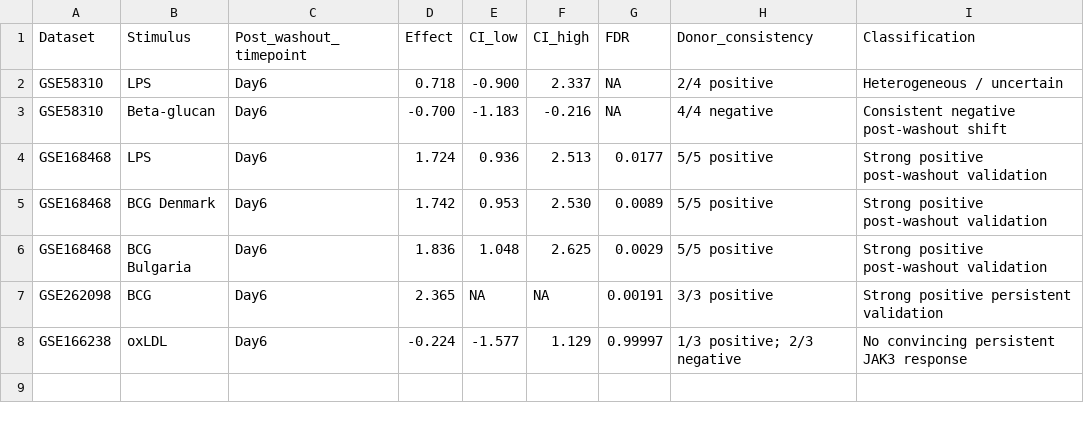
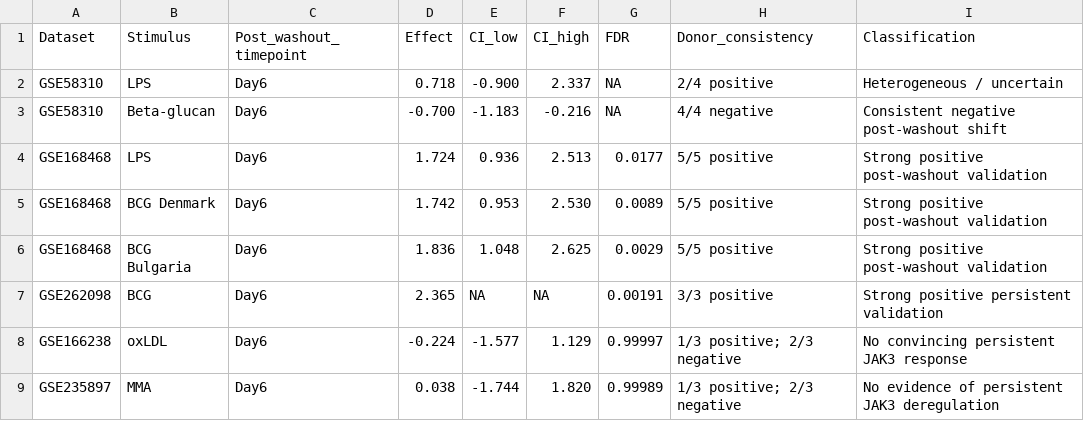
Before and after one commit to MEHWISH-NASIR/GSE85246_innate_memory_analysis, a CSV file: macrophage_transcriptomics_validation/master_JAK3_summary.csv, drawn as a sheet; the diff names each change by its address in the sheet, - before the commit and + after, or states it on an @@ line.

Commit message:
Add GSE235897 JAK3 MMA post-rest validation

```diff
--- a/macrophage_transcriptomics_validation/master_JAK3_summary.csv
+++ b/macrophage_transcriptomics_validation/master_JAK3_summary.csv
+row 9: GSE235897 | MMA | Day6 | 0.038 | -1.744 | 1.820 | 0.99989 | 1/3 positive; 2/3 negative | No evidence of persistent JAK3 deregulation
```
Also changed, not shown: 17 other files.
